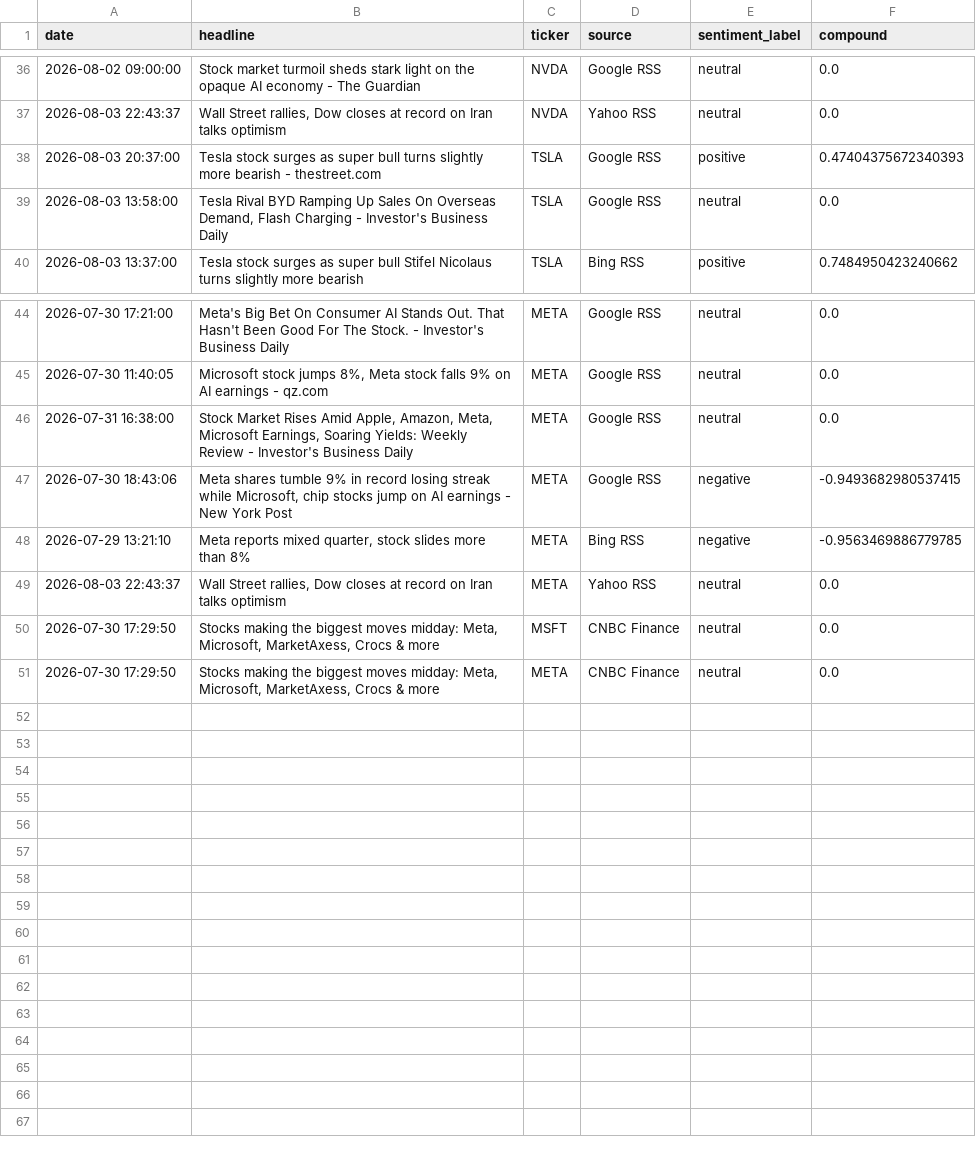
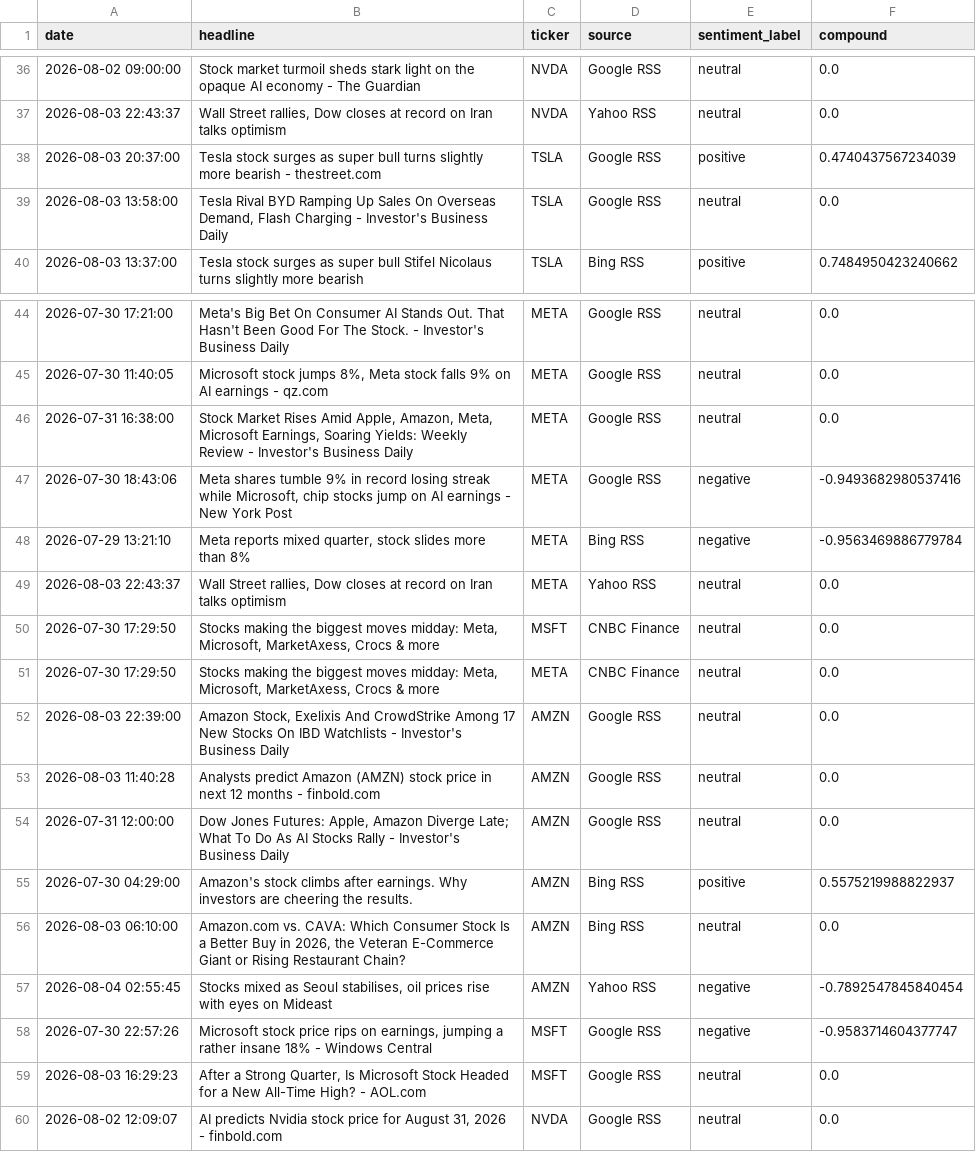
Before and after one commit to Kasuba-phani/stock-sentiment-tracker, a CSV file: data/raw_news/news_20260804.csv, drawn as a sheet; only a part is shown, gaps mark what is left out.

```diff
--- a/data/raw_news/news_20260804.csv
+++ b/data/raw_news/news_20260804.csv
@@ -37,3 +37,3 @@ date,headline,ticker,source,sentiment_label,compound
 2026-08-03 22:43:37,"Wall Street rallies, Dow closes at record on Iran talks optimism",NVDA,Yahoo RSS,neutral,0.0
-2026-08-03 20:37:00,Tesla stock surges as super bull turns slightly more bearish - thestreet.com,TSLA,Google RSS,positive,0.47404375672340393
+2026-08-03 20:37:00,Tesla stock surges as super bull turns slightly more bearish - thestreet.com,TSLA,Google RSS,positive,0.4740437567234039
 2026-08-03 13:58:00,"Tesla Rival BYD Ramping Up Sales On Overseas Demand, Flash Charging - Investor's Business Daily",TSLA,Google RSS,neutral,0.0
@@ -46,4 +46,4 @@ date,headline,ticker,source,sentiment_label,compound
 2026-07-31 16:38:00,"Stock Market Rises Amid Apple, Amazon, Meta, Microsoft Earnings, Soaring Yields: Weekly Review - Investor's Business Daily",META,Google RSS,neutral,0.0
-2026-07-30 18:43:06,"Meta shares tumble 9% in record losing streak while Microsoft, chip stocks jump on AI earnings - New York Post",META,Google RSS,negative,-0.9493682980537415
-2026-07-29 13:21:10,"Meta reports mixed quarter, stock slides more than 8%",META,Bing RSS,negative,-0.9563469886779785
+2026-07-30 18:43:06,"Meta shares tumble 9% in record losing streak while Microsoft, chip stocks jump on AI earnings - New York Post",META,Google RSS,negative,-0.9493682980537416
+2026-07-29 13:21:10,"Meta reports mixed quarter, stock slides more than 8%",META,Bing RSS,negative,-0.9563469886779784
 2026-08-03 22:43:37,"Wall Street rallies, Dow closes at record on Iran talks optimism",META,Yahoo RSS,neutral,0.0
@@ -51 +51,10 @@ date,headline,ticker,source,sentiment_label,compound
 2026-07-30 17:29:50,"Stocks making the biggest moves midday: Meta, Microsoft, MarketAxess, Crocs & more",META,CNBC Finance,neutral,0.0
+2026-08-03 22:39:00,"Amazon Stock, Exelixis And CrowdStrike Among 17 New Stocks On IBD Watchlists - Investor's Business Daily",AMZN,Google RSS,neutral,0.0
+2026-08-03 11:40:28,Analysts predict Amazon (AMZN) stock price in next 12 months - finbold.com,AMZN,Google RSS,neutral,0.0
+2026-07-31 12:00:00,"Dow Jones Futures: Apple, Amazon Diverge Late; What To Do As AI Stocks Rally - Investor's Business Daily",AMZN,Google RSS,neutral,0.0
+2026-07-30 04:29:00,Amazon's stock climbs after earnings. Why investors are cheering the results.,AMZN,Bing RSS,positive,0.5575219988822937
+2026-08-03 06:10:00,"Amazon.com vs. CAVA: Which Consumer Stock Is a Better Buy in 2026, the Veteran E-Commerce Giant or Rising Restaurant Chain?",AMZN,Bing RSS,neutral,0.0
+2026-08-04 02:55:45,"Stocks mixed as Seoul stabilises, oil prices rise with eyes on Mideast",AMZN,Yahoo RSS,negative,-0.7892547845840454
+2026-07-30 22:57:26,"Microsoft stock price rips on earnings, jumping a rather insane 18% - Windows Central",MSFT,Google RSS,negative,-0.9583714604377747
+2026-08-03 16:29:23,"After a Strong Quarter, Is Microsoft Stock Headed for a New All-Time High? - AOL.com",MSFT,Google RSS,neutral,0.0
+2026-08-02 12:09:07,"AI predicts Nvidia stock price for August 31, 2026 - finbold.com",NVDA,Google RSS,neutral,0.0
```
Also changed, not shown: data/stock_data_summary.csv.
